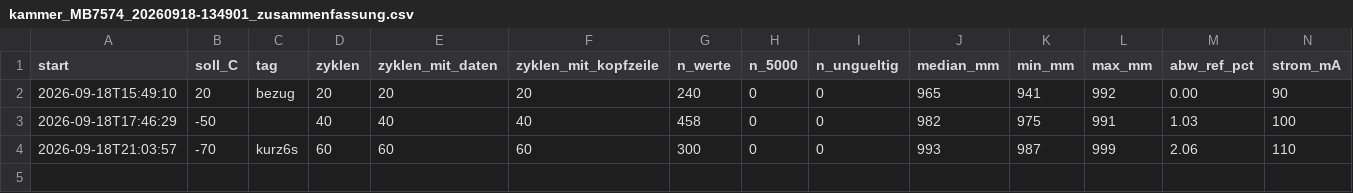
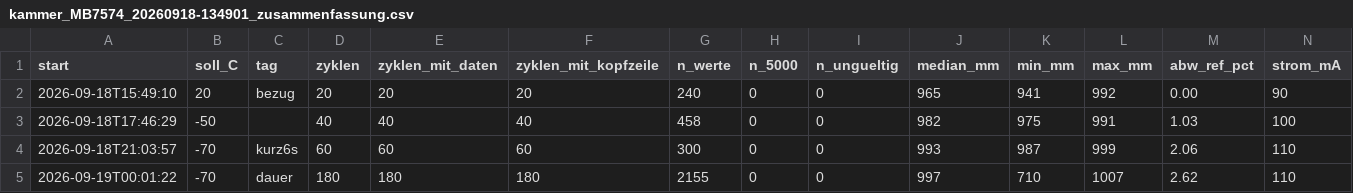
Before and after one commit to EarthSystemDiagnostics/CalibrationLab, a CSV file: schneehoehensensor/laeufe/kammer_MB7574_20260918-134901/kammer_MB7574_20260918-134901_zusammenfassung.csv, drawn as a sheet; only a part is shown; rows hold the shown columns only; the diff names each change by its address in the sheet, - before the commit and + after, or states it on an @@ line.

Commit message:
schneehoehensensor: Lauf kammer_MB7574_20260918-134901 Stufe -70 C dauer

```diff
--- a/schneehoehensensor/laeufe/kammer_MB7574_20260918-134901/kammer_MB7574_20260918-134901_zusammenfassung.csv
+++ b/schneehoehensensor/laeufe/kammer_MB7574_20260918-134901/kammer_MB7574_20260918-134901_zusammenfassung.csv
+row 5: 2026-09-19T00:01:22 | -70 | dauer | 180 | 180 | 180 | 2155 | 0 | 0 | 997 | 710 | 1007 | 2.62 | 110
```
Also changed, not shown: 3 other files.
